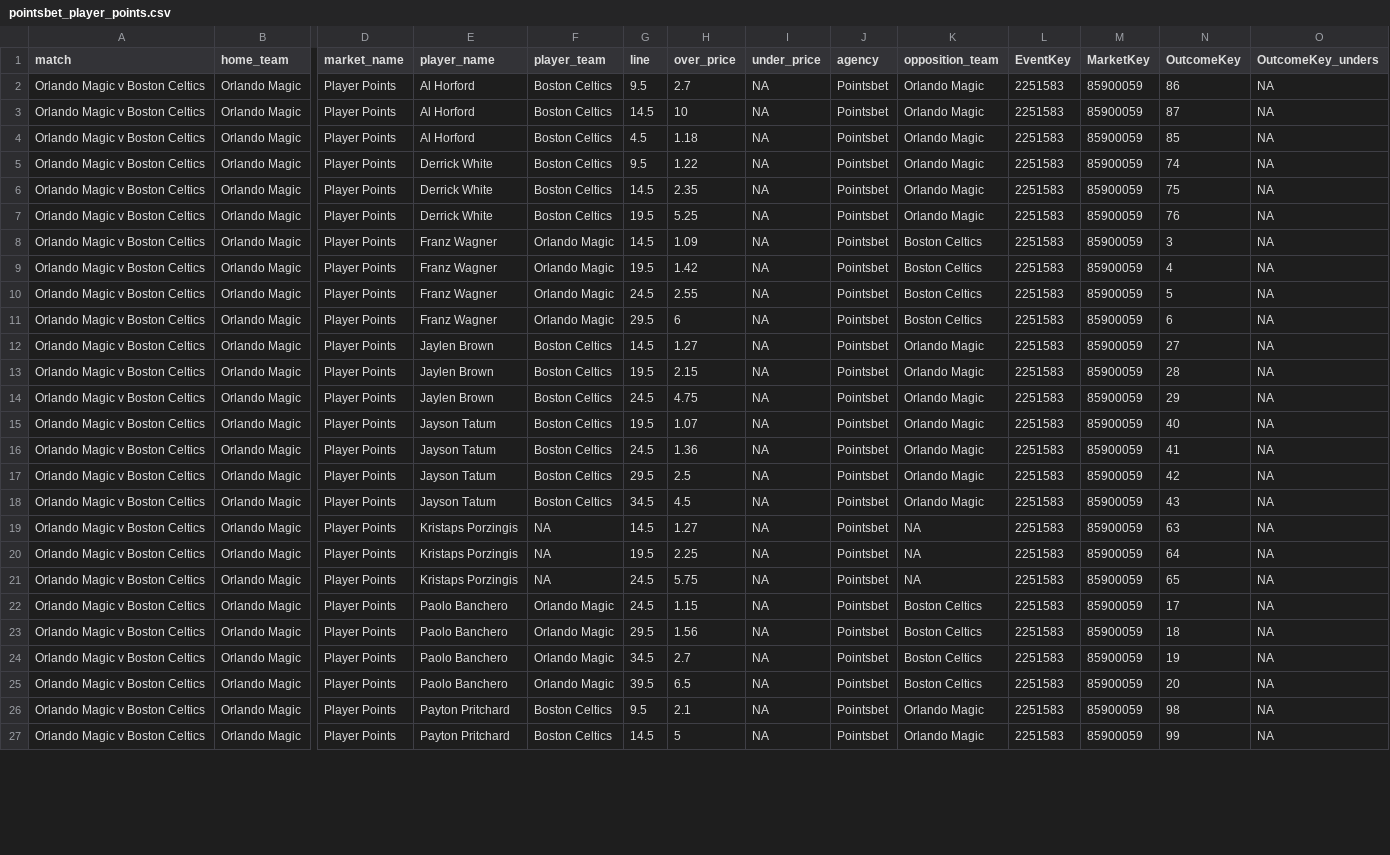
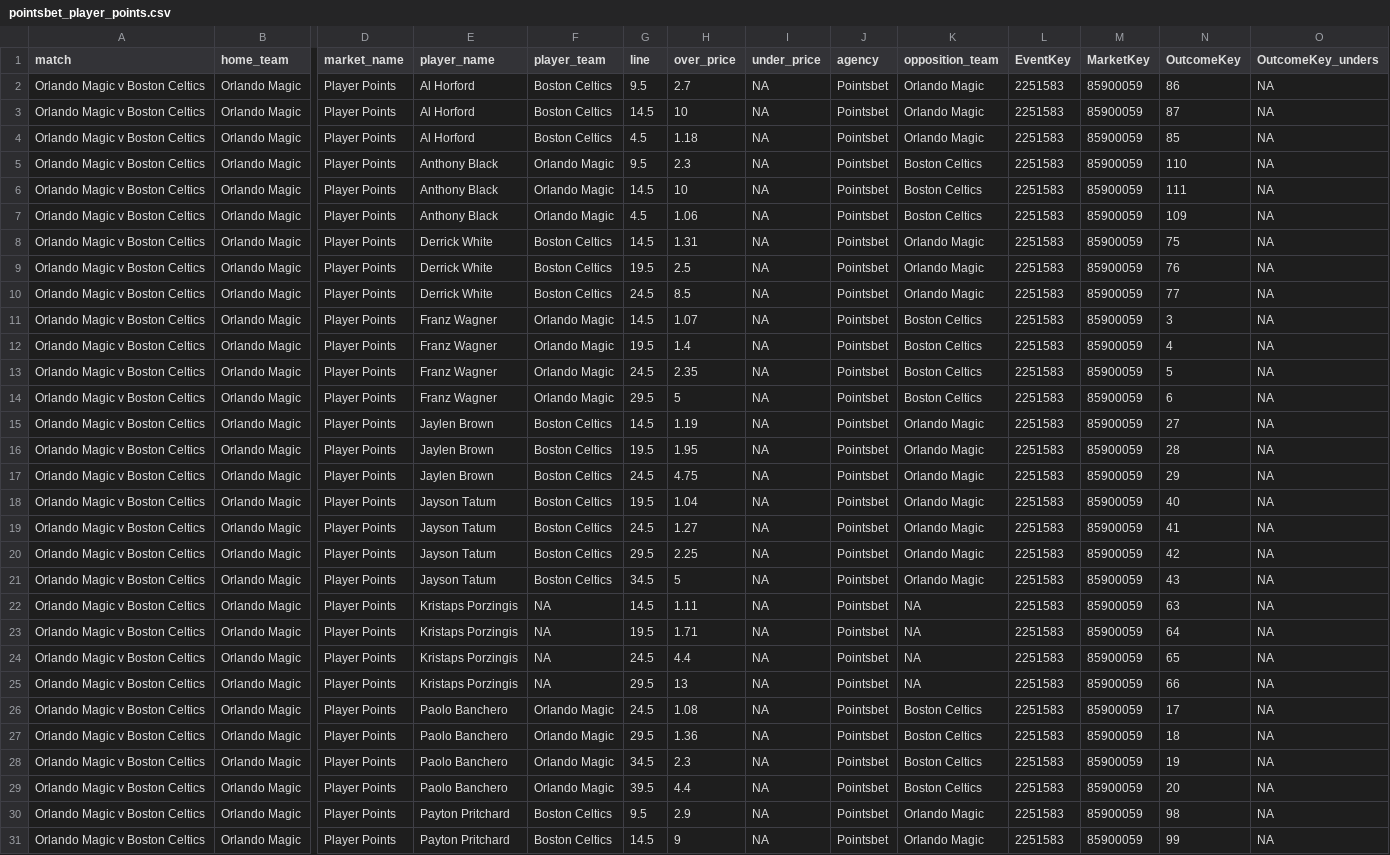
Before and after one commit to jamesbrown1417/NBA, a CSV file: Data/scraped_odds/pointsbet_player_points.csv, drawn as a sheet; only a part is shown, gaps mark what is left out; addresses are those after the commit; rows hold the shown columns only; the diff covers the shown part only; the diff names each change by its address in the sheet, - before the commit and + after, or states it on an @@ line.

```diff
--- a/Data/scraped_odds/pointsbet_player_points.csv
+++ b/Data/scraped_odds/pointsbet_player_points.csv
-E5 (player_name): Derrick White
+E5 (player_name): Anthony Black
-F5 (player_team): Boston Celtics
+F5 (player_team): Orlando Magic
-H5 (over_price): 1.22
+H5 (over_price): 2.3
-K5 (opposition_team): Orlando Magic
+K5 (opposition_team): Boston Celtics
-N5 (OutcomeKey): 74
+N5 (OutcomeKey): 110
+row 6: Orlando Magic v Boston Celtics | Orlando Magic | Player Points | Anthony Black | Orlando Magic | 14.5 | 10 | NA | Pointsbet | Boston Celtics | 2251583 | 85900059 | 111 | NA
+row 7: Orlando Magic v Boston Celtics | Orlando Magic | Player Points | Anthony Black | Orlando Magic | 4.5 | 1.06 | NA | Pointsbet | Boston Celtics | 2251583 | 85900059 | 109 | NA
-H8 (over_price): 2.35
+H8 (over_price): 1.31
-H9 (over_price): 5.25
+H9 (over_price): 2.5
+row 10: Orlando Magic v Boston Celtics | Orlando Magic | Player Points | Derrick White | Boston Celtics | 24.5 | 8.5 | NA | Pointsbet | Orlando Magic | 2251583 | 85900059 | 77 | NA
-H11 (over_price): 1.09
+H11 (over_price): 1.07
-H12 (over_price): 1.42
+H12 (over_price): 1.4
-H13 (over_price): 2.55
+H13 (over_price): 2.35
-H14 (over_price): 6
+H14 (over_price): 5
-H15 (over_price): 1.27
+H15 (over_price): 1.19
-H16 (over_price): 2.15
+H16 (over_price): 1.95
-H18 (over_price): 1.07
+H18 (over_price): 1.04
-H19 (over_price): 1.36
+H19 (over_price): 1.27
-H20 (over_price): 2.5
+H20 (over_price): 2.25
-H21 (over_price): 4.5
+H21 (over_price): 5
-H22 (over_price): 1.27
+H22 (over_price): 1.11
-H23 (over_price): 2.25
+H23 (over_price): 1.71
-H24 (over_price): 5.75
+H24 (over_price): 4.4
+row 25: Orlando Magic v Boston Celtics | Orlando Magic | Player Points | Kristaps Porzingis | NA | 29.5 | 13 | NA | Pointsbet | NA | 2251583 | 85900059 | 66 | NA
-H26 (over_price): 1.15
+H26 (over_price): 1.08
-H27 (over_price): 1.56
+H27 (over_price): 1.36
-H28 (over_price): 2.7
+H28 (over_price): 2.3
-H29 (over_price): 6.5
+H29 (over_price): 4.4
-H30 (over_price): 2.1
+H30 (over_price): 2.9
-H31 (over_price): 5
+H31 (over_price): 9
```
Also changed, not shown: 97 edited cells elsewhere in this file, Data/scraped_odds/betright_player_points.csv, Data/scraped_odds/bluebet_player_points.csv, 45 other files.
